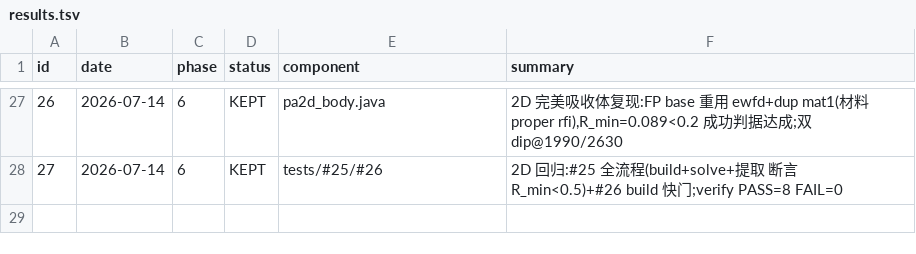
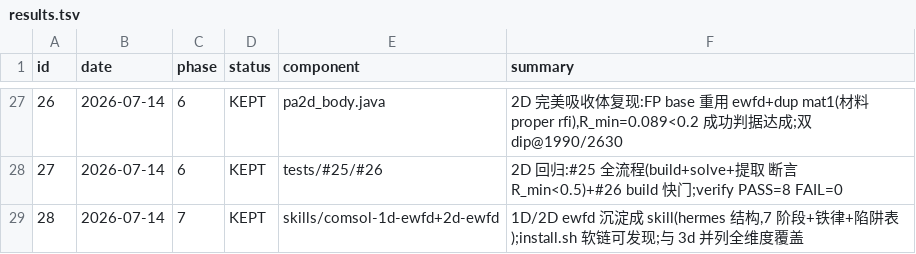
Before and after one commit to helalove0812-source/comsol-optic-mcp, a TSV file: results.tsv, drawn as a sheet; only a part is shown, gaps mark what is left out.

```diff
--- a/results.tsv
+++ b/results.tsv
@@ -28 +28,2 @@ id	date	phase	status	component	summary
 27	2026-07-14	6	KEPT	tests/#25/#26	2D 回归:#25 全流程(build+solve+提取 断言 R_min<0.5)+#26 build 快门;verify PASS=8 FAIL=0
+28	2026-07-14	7	KEPT	skills/comsol-1d-ewfd+2d-ewfd	1D/2D ewfd 沉淀成 skill(hermes 结构,7 阶段+铁律+陷阱表);install.sh 软链可发现;与 3d 并列全维度覆盖
```
Also changed, not shown: 3 other files.
